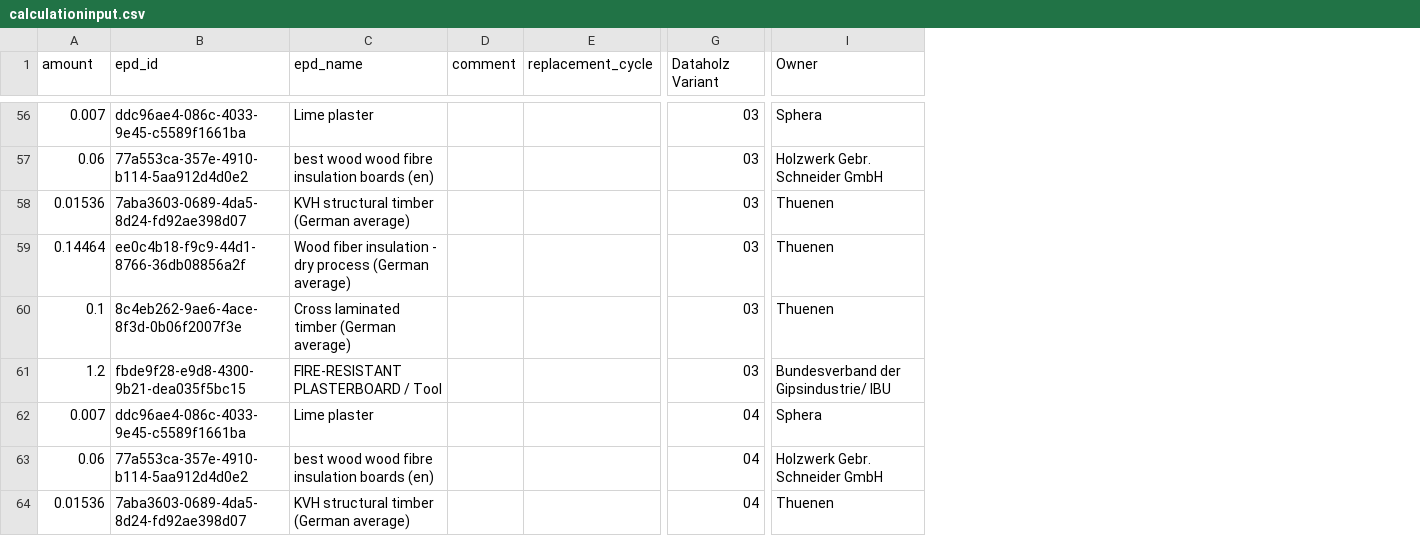
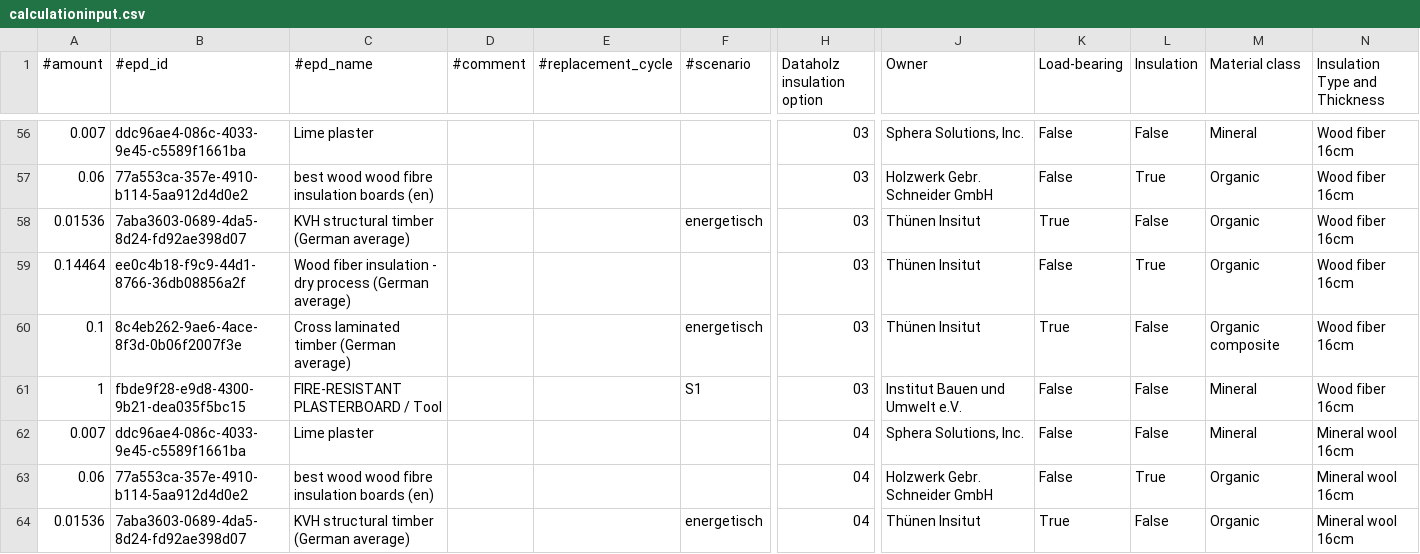
Before and after one commit to RWTH-E3D/pigeonpy, a CSV file: examples/01-woodenconstructions/calculationinput.csv, drawn as a sheet; only a part is shown, gaps mark what is left out; removed rows and columns are numbered as before the commit, all else as after; the diff covers the shown part only; the diff names each change by its address in the sheet, - before the commit and + after, or states it on an @@ line.

```diff
--- a/examples/01-woodenconstructions/calculationinput.csv
+++ b/examples/01-woodenconstructions/calculationinput.csv
-column D (comment), empty
-column E (replacement_cycle), empty
+column D (#comment), empty
+column E (#replacement_cycle), empty
+column F (#scenario), rows 58-64: energetisch |  | energetisch | S1 |  |  | energetisch
+column K (Load-bearing), rows 56-64: False | False | True | False | True | False | False | False | True
+column L (Insulation), rows 56-64: False | True | False | True | False | False | False | True | False
+column M (Material class), rows 56-64: Mineral | Organic | Organic | Organic | Organic composite | Mineral | Mineral | Organic | Organic
+column N (Insulation Type and Thickness), rows 56-64: Wood fiber 16cm | Wood fiber 16cm | Wood fiber 16cm | Wood fiber 16cm | Wood fiber 16cm | Wood fiber 16cm | Mineral wool 16cm | Mineral wool 16cm | Mineral wool 16cm
-A1: amount
+A1: #amount
-B1: epd_id
+B1: #epd_id
-C1: epd_name
+C1: #epd_name
-H1: Dataholz Variant
+H1: Dataholz insulation option
-J56 (Owner): Sphera
+J56 (Owner): Sphera Solutions, Inc.
-J58:J60 (Owner): Thuenen
+J58:J60 (Owner): Thünen Insitut
-A61 (#amount): 1.2
+A61 (#amount): 1
-J61 (Owner): Bundesverband der Gipsindustrie/ IBU
+J61 (Owner): Institut Bauen und Umwelt e.V.
-J62 (Owner): Sphera
+J62 (Owner): Sphera Solutions, Inc.
-J64 (Owner): Thuenen
+J64 (Owner): Thünen Insitut
```
Also changed, not shown: 59 edited cells elsewhere in this file, 2 other files.
